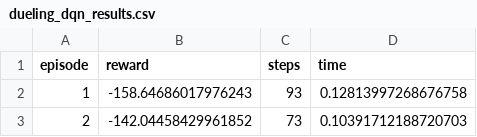
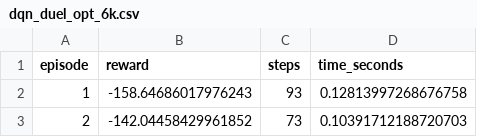
Before and after one commit to Leonjmroe/MSc-AI, a CSV file: Module 10 - Reinforcement Learning/Assesment 2/code/spacelander/data_analysis/runs/dqn_duel_opt_6k.csv (was Module 10 - Reinforcement Learning/Assesment 2/code/spacelander/dqn/dueling_dqn_results.csv), drawn as a sheet; only a part is shown.

Commit message:
data anal done - lunar

```diff
--- a/Module 10 - Reinforcement Learning/Assesment 2/code/spacelander/dqn/dueling_dqn_results.csv
+++ b/Module 10 - Reinforcement Learning/Assesment 2/code/spacelander/data_analysis/runs/dqn_duel_opt_6k.csv
@@ -1,2 +1,2 @@
-episode,reward,steps,time
+episode,reward,steps,time_seconds
 1,-158.64686017976243,93,0.12813997268676758
```
Also changed, not shown: 25 other files.
